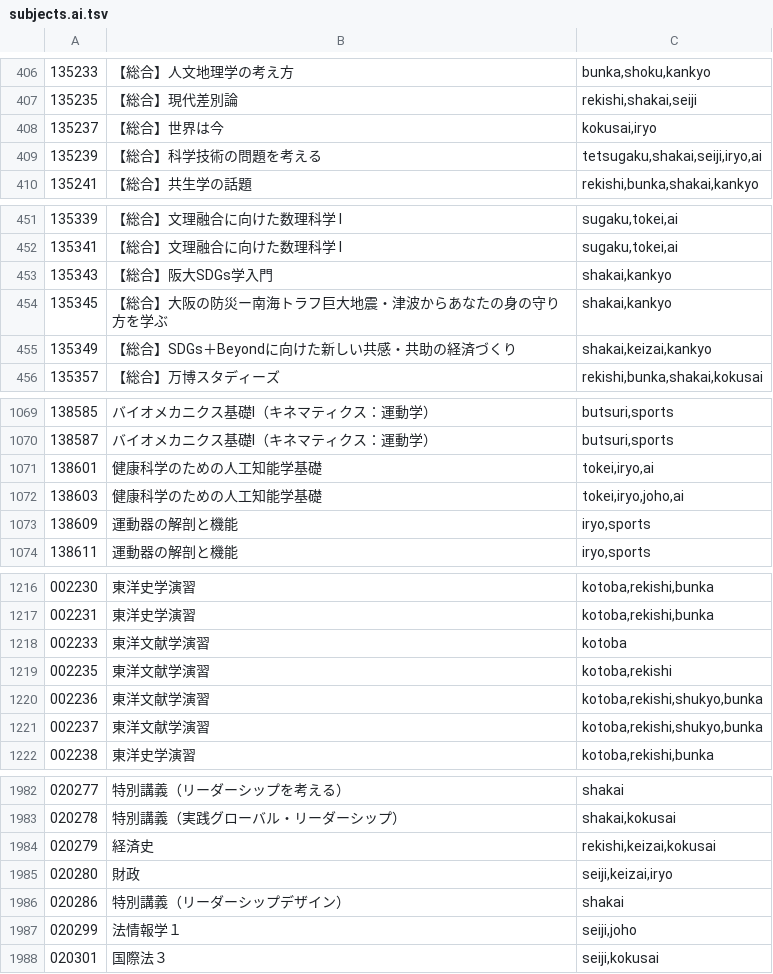
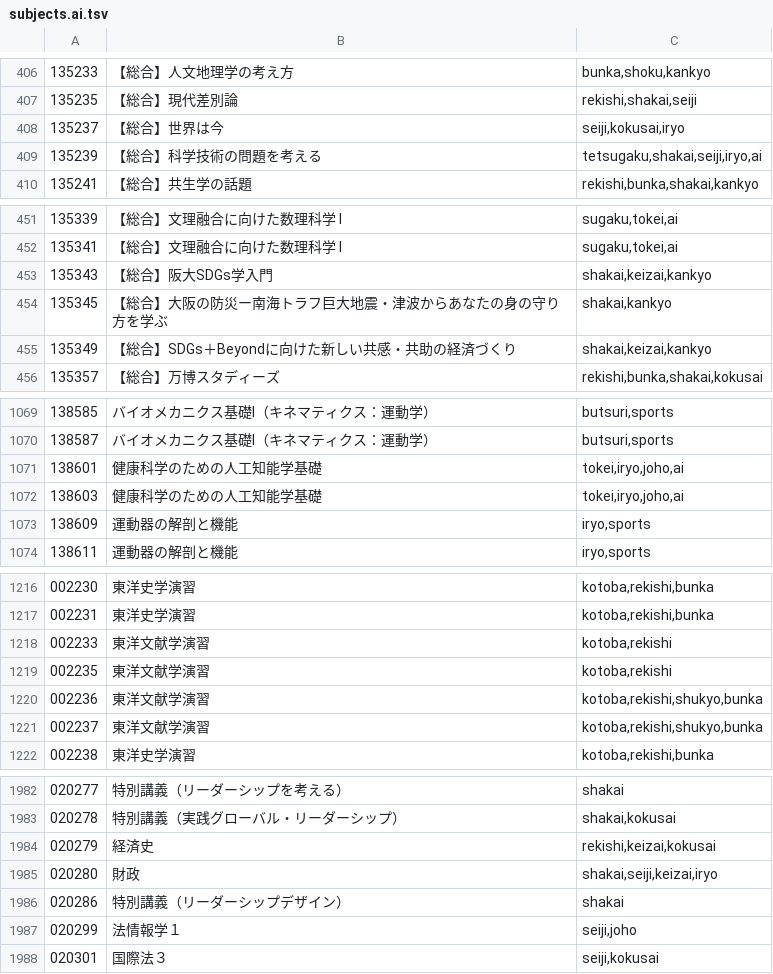
Before and after one commit to jiayi-ThE-CREATOR/rakutan-db, a TSV file: data/subjects.ai.tsv, drawn as a sheet; only a part is shown, gaps mark what is left out; the diff covers the shown part only.

```diff
--- a/data/subjects.ai.tsv
+++ b/data/subjects.ai.tsv
@@ -407,3 +407,3 @@
 135235	【総合】現代差別論	rekishi,shakai,seiji
-135237	【総合】世界は今	kokusai,iryo
+135237	【総合】世界は今	seiji,kokusai,iryo
 135239	【総合】科学技術の問題を考える	tetsugaku,shakai,seiji,iryo,ai
@@ -452,3 +452,3 @@
 135341	【総合】文理融合に向けた数理科学 I	sugaku,tokei,ai
-135343	【総合】阪大SDGs学入門	shakai,kankyo
+135343	【総合】阪大SDGs学入門	shakai,keizai,kankyo
 135345	【総合】大阪の防災ー南海トラフ巨大地震・津波からあなたの身の守り方を学ぶ	shakai,kankyo
@@ -1070,3 +1070,3 @@
 138587	バイオメカニクス基礎Ⅰ（キネマティクス：運動学）	butsuri,sports
-138601	健康科学のための人工知能学基礎	tokei,iryo,ai
+138601	健康科学のための人工知能学基礎	tokei,iryo,joho,ai
 138603	健康科学のための人工知能学基礎	tokei,iryo,joho,ai
@@ -1217,3 +1217,3 @@
 002231	東洋史学演習	kotoba,rekishi,bunka
-002233	東洋文献学演習	kotoba
+002233	東洋文献学演習	kotoba,rekishi
 002235	東洋文献学演習	kotoba,rekishi
@@ -1984,3 +1984,3 @@
 020279	経済史	rekishi,keizai,kokusai
-020280	財政	seiji,keizai,iryo
+020280	財政	shakai,seiji,keizai,iryo
 020286	特別講義（リーダーシップデザイン）	shakai
```
Also changed, not shown: 35 edited cells elsewhere in this file.
